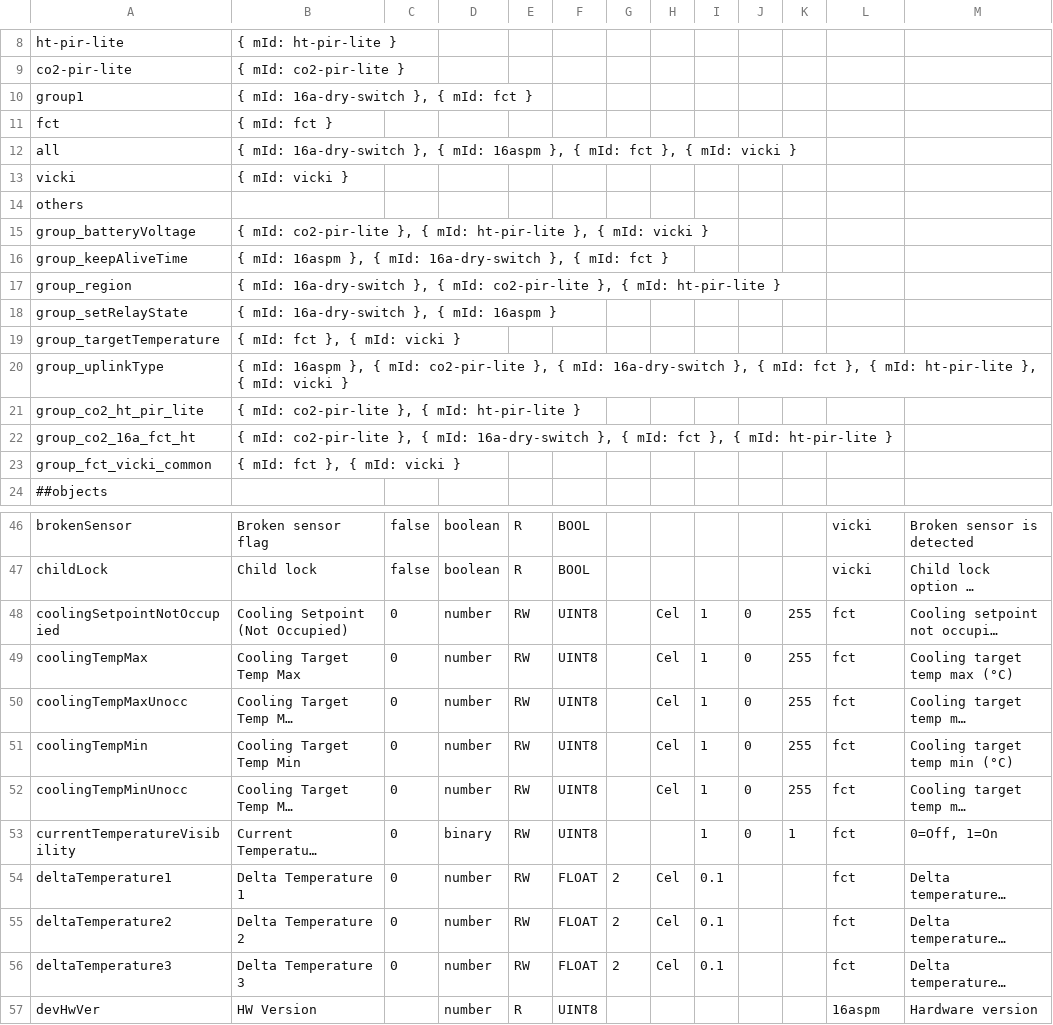
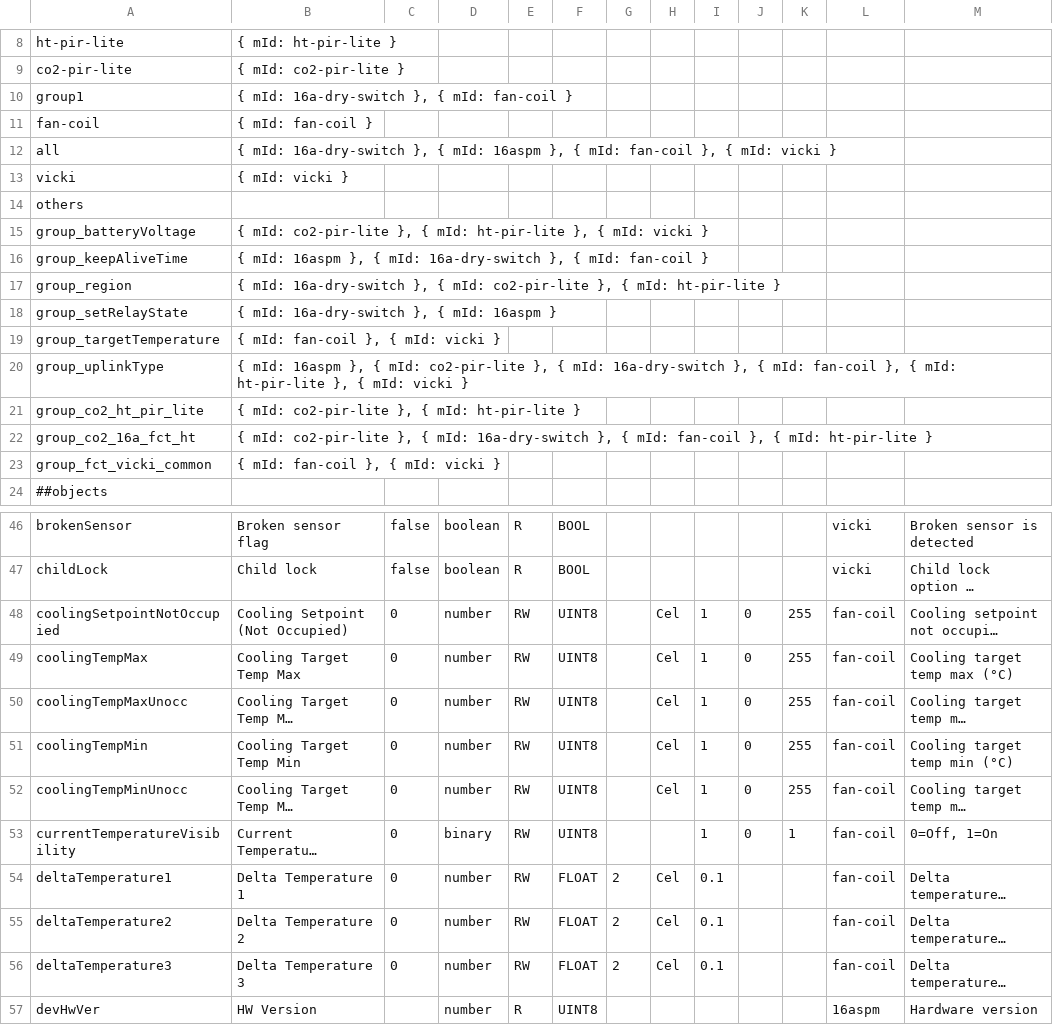
Before and after one commit to actility/device-catalog, a CSV file: mappings/os1-mcli-mapping.csv, drawn as a sheet; only a part is shown, gaps mark what is left out; long unchanged cells end in …; removed rows and columns are numbered as before the commit, all else as after; the diff covers the shown part only; the diff names each change by its address in the sheet, - before the commit and + after, or states it on an @@ line.

```diff
--- a/mappings/os1-mcli-mapping.csv
+++ b/mappings/os1-mcli-mapping.csv
-B10: { mId: 16a-dry-switch }, { mId: fct }
+B10: { mId: 16a-dry-switch }, { mId: fan-coil }
-row 11: fct | { mId: fct }
+row 11: fan-coil | { mId: fan-coil }
-B12: …{ mId: fct }, {…
+B12: …{ mId: fan-coil }, {…
-B16: …{ mId: fct }
+B16: …{ mId: fan-coil }
-B19: { mId: fct }, { mId: vicki }
+B19: { mId: fan-coil }, { mId: vicki }
-B20: …{ mId: fct }, {…
+B20: …{ mId: fan-coil }, {…
-B22: …{ mId: fct }, {…
+B22: …{ mId: fan-coil }, {…
-B23: { mId: fct }, { mId: vicki }
+B23: { mId: fan-coil }, { mId: vicki }
-L48:L56: fct
+L48:L56: fan-coil
```
Also changed, not shown: 51 edited cells elsewhere in this file, mappings/mclimate-mapping.csv.
